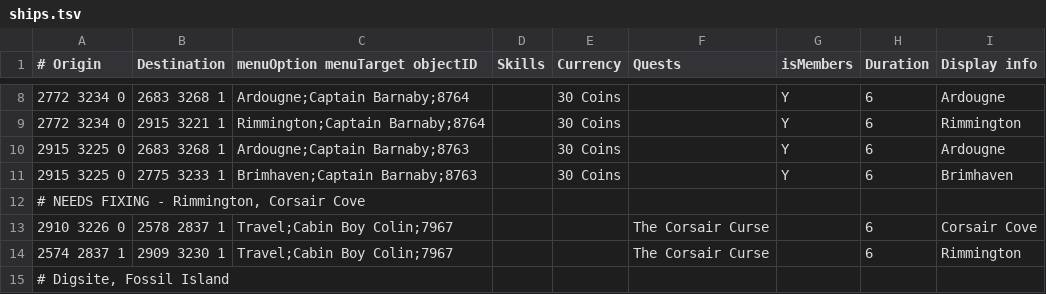
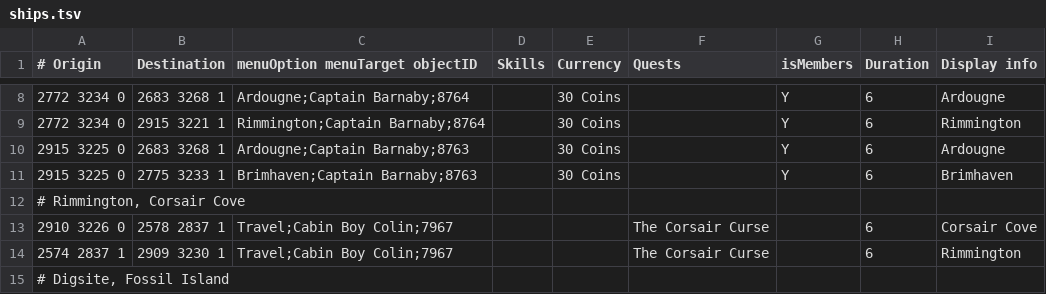
Before and after one commit to NewGenEng/Microbot, a TSV file: runelite-client/src/main/resources/net/runelite/client/plugins/microbot/shortestpath/ships.tsv, drawn as a sheet; only a part is shown, gaps mark what is left out.

```diff
--- a/runelite-client/src/main/resources/net/runelite/client/plugins/microbot/shortestpath/ships.tsv
+++ b/runelite-client/src/main/resources/net/runelite/client/plugins/microbot/shortestpath/ships.tsv
@@ -11,3 +11,3 @@
 2915 3225 0	2775 3233 1	Brimhaven;Captain Barnaby;8763		30 Coins		Y	6	Brimhaven
-# NEEDS FIXING - Rimmington, Corsair Cove								
+# Rimmington, Corsair Cove
 2910 3226 0	2578 2837 1	Travel;Cabin Boy Colin;7967			The Corsair Curse		6	Corsair Cove
```
Also changed, not shown: runelite-client/src/main/resources/net/runelite/client/plugins/microbot/shortestpath/agility_shortcuts.tsv, runelite-client/src/main/resources/net/runelite/client/plugins/microbot/shortestpath/transports.tsv, 2 other files.
